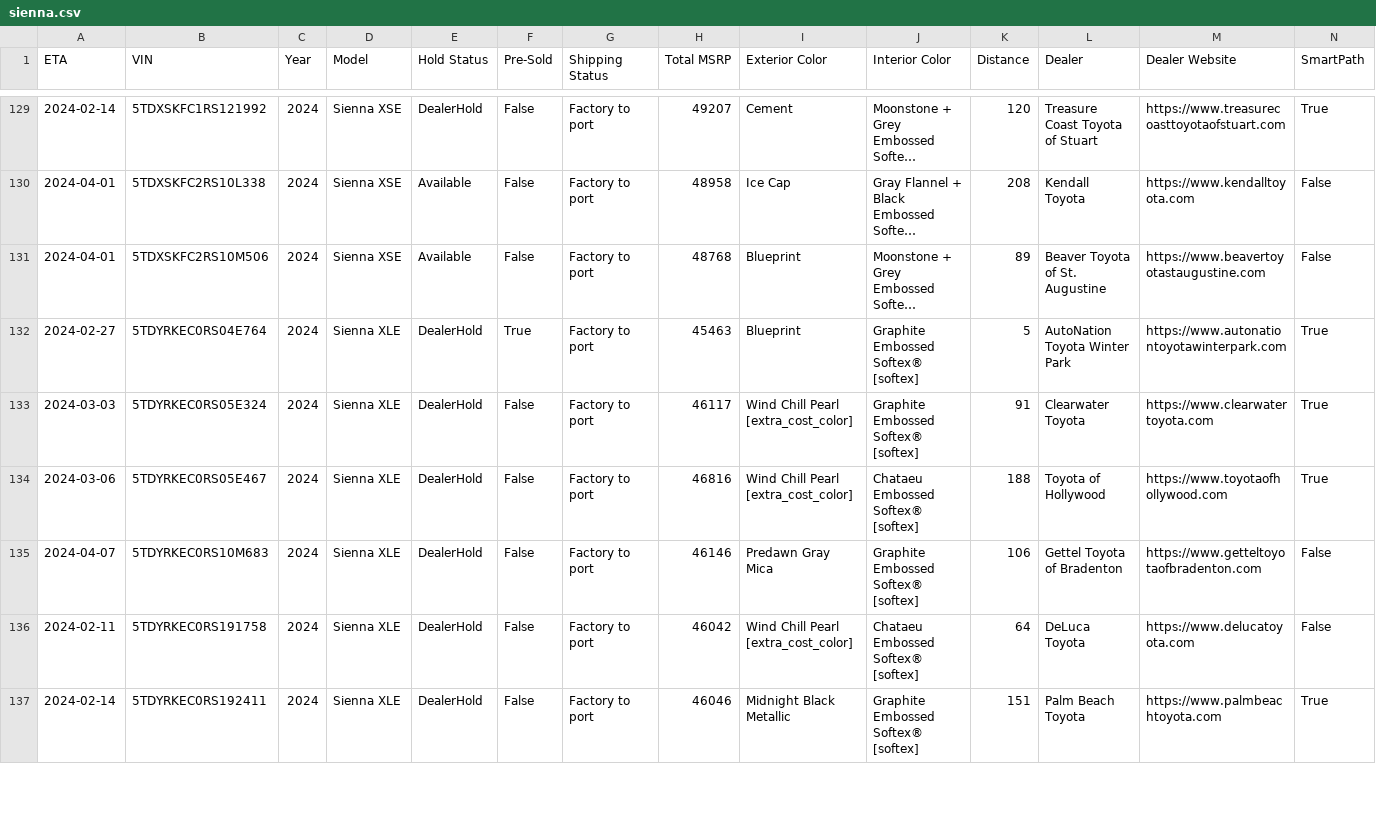
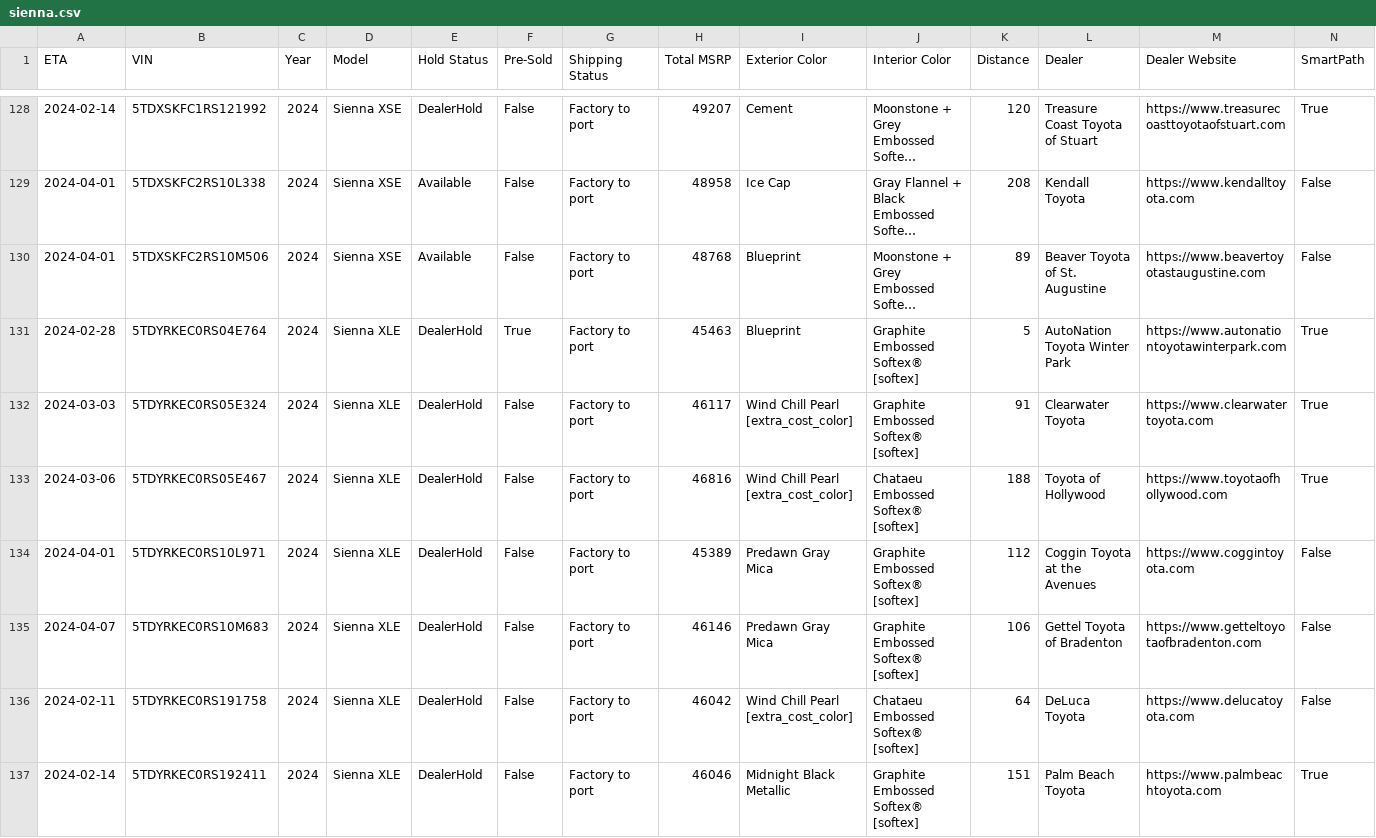
Before and after one commit to ianko/sienna_grabber, a CSV file: output/sienna.csv, drawn as a sheet; only a part is shown, gaps mark what is left out; long unchanged cells end in …; addresses are those after the commit; rows hold the shown columns only; the diff covers the shown part only; the diff names each change by its address in the sheet, - before the commit and + after, or states it on an @@ line.

Commit message:
Updating siennas data: Sun Feb  4 13:22:20 UTC 2024

```diff
--- a/output/sienna.csv
+++ b/output/sienna.csv
-A131 (ETA): 2024-02-27
+A131 (ETA): 2024-02-28
+row 134: 2024-04-01 | 5TDYRKEC0RS10L971 | 2024 | Sienna XLE | DealerHold | False | Factory to port | 45389 | Predawn Gray Mica | Graphite Embossed Softex® [softex] | 112 | Coggin Toyota at the Avenues | https://www.coggintoyota.com | False
```
Also changed, not shown: 4 added rows, 3 removed rows and 40 edited cells elsewhere in this file, 1 other file.
